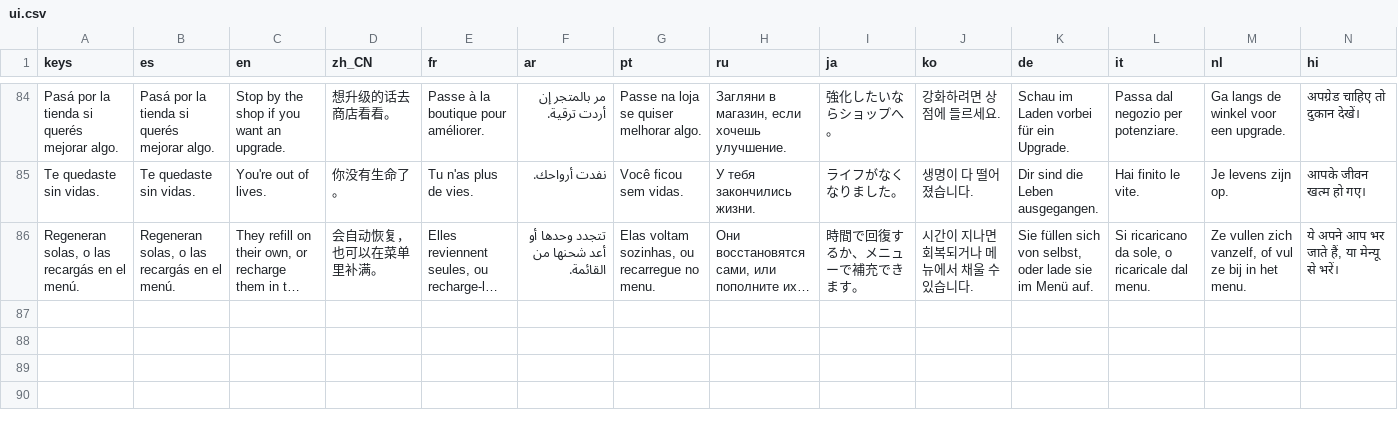
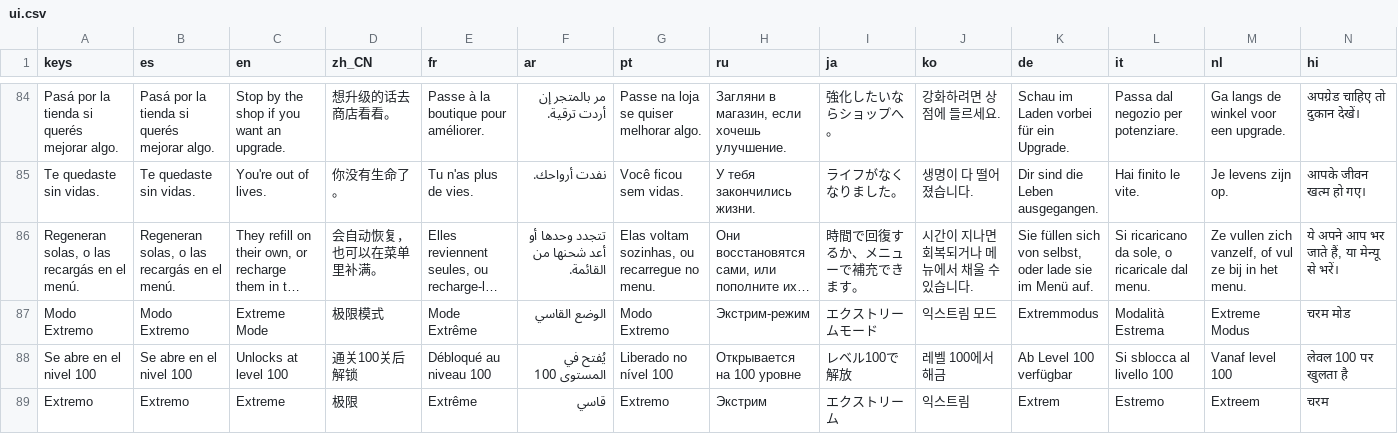
Before and after one commit to Nitanzw/Mikumemoria, a CSV file: assets/i18n/ui.csv, drawn as a sheet; only a part is shown, gaps mark what is left out; long unchanged cells end in …; rows hold the shown columns only; the diff names each change by its address in the sheet, - before the commit and + after, or states it on an @@ line.

```diff
--- a/assets/i18n/ui.csv
+++ b/assets/i18n/ui.csv
+row 87: Modo Extremo | Modo Extremo | Extreme Mode | 极限模式 | Mode Extrême | الوضع القاسي | Modo Extremo | Экстрим-режим | エクストリームモード | 익스트림 모드 | Extremmodus | Modalità Estrema | Extreme Modus | चरम मोड
+row 88: Se abre en el nivel 100 | Se abre en el nivel 100 | Unlocks at level 100 | 通关100关后解锁 | Débloqué au niveau 100 | يُفتح في المستوى 100 | Liberado no nível 100 | Открывается на 100 уровне | レベル100で解放 | 레벨 100에서 해금 | Ab Level 100 verfügbar | Si sblocca al livello 100 | Vanaf level 100 | लेवल 100 पर खुलता है
+row 89: Extremo | Extremo | Extreme | 极限 | Extrême | قاسي | Extremo | Экстрим | エクストリーム | 익스트림 | Extrem | Estremo | Extreem | चरम
```
Also changed, not shown: 33 other files.
